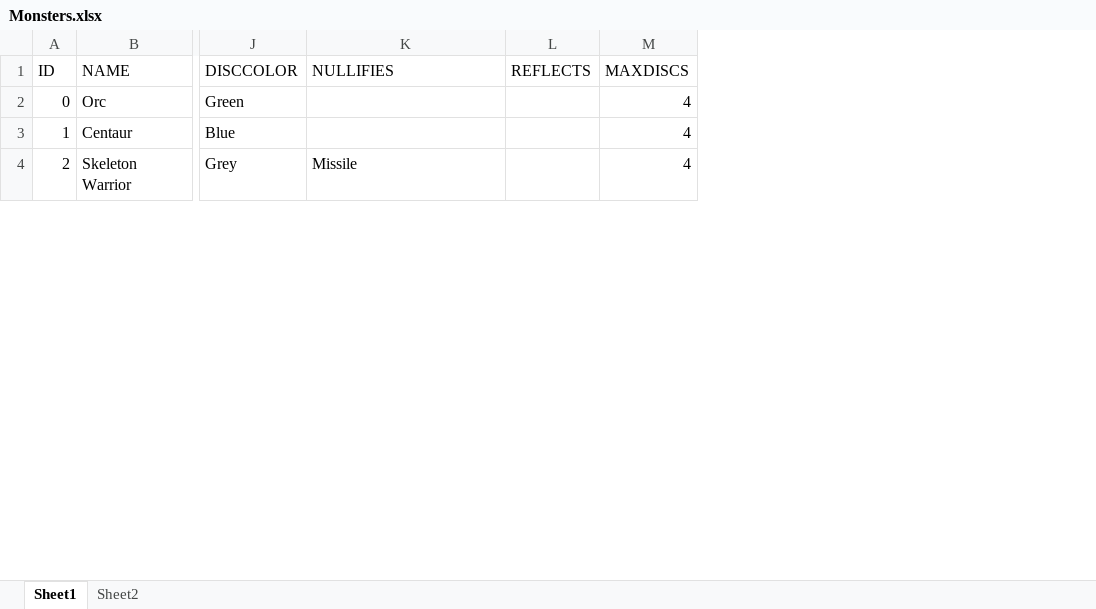
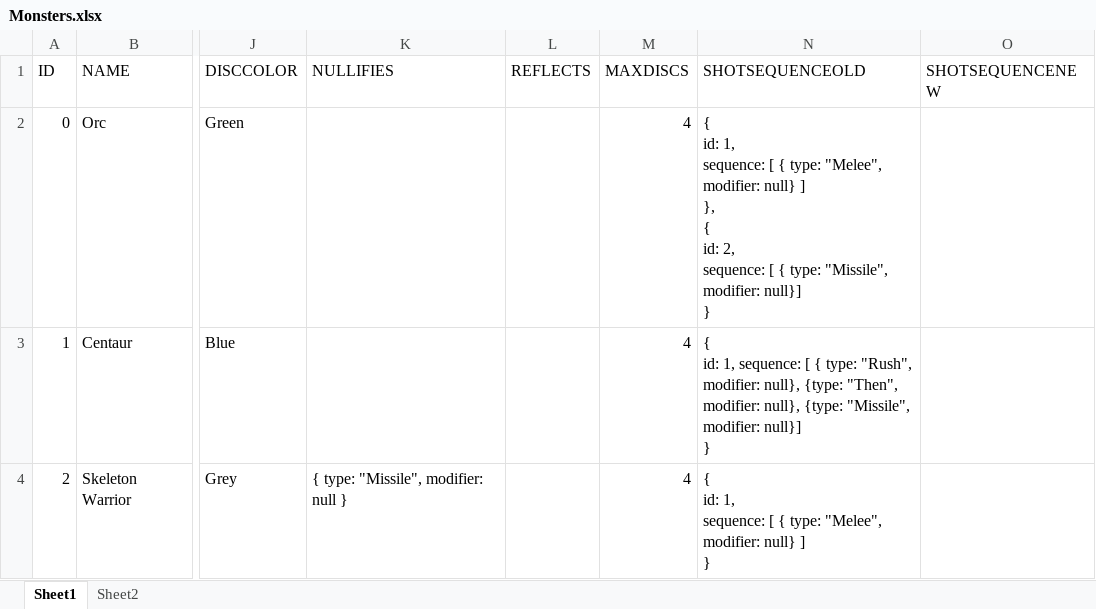
Before and after one commit to Junni01/Catacomb-Keeper, an Excel workbook: Monsters.xlsx, sheet Sheet1, drawn as a sheet; only a part is shown, gaps mark what is left out; values as stored, in another font and other column widths than the file's, no borders; table styles not drawn; ↵ is a line break in a cell; the diff covers the shown part only; the diff names each change by its address in the sheet, - before the commit and + after, or states it on an @@ line.

Commit message:
Working Catacomb Lord's room with shot sequence information.

```diff
--- a/Monsters.xlsx (sheet Sheet1)
+++ b/Monsters.xlsx (sheet Sheet1)
+column N (SHOTSEQUENCEOLD), rows 2-4: { ↵ id: 1, ↵ sequence: [ { type: "Melee", modifier: null} ] ↵ }, ↵ { ↵ id: 2, ↵ sequence: [ { type: "Missile", modifier: null}] ↵ } | { ↵ id: 1, sequence: [ { type: "Rush", modifier: null}, {type: "Then", modifier: null}, {type: "Missile", modifier: null}] ↵ } | { ↵ id: 1, ↵ sequence: [ { type: "Melee", modifier: null} ] ↵ }
+column O (SHOTSEQUENCENEW), empty
-K4 (NULLIFIES): Missile
+K4 (NULLIFIES): { type: "Missile", modifier: null }
```
Also changed, not shown: 11 edited cells elsewhere in this sheet, 4 other files.
